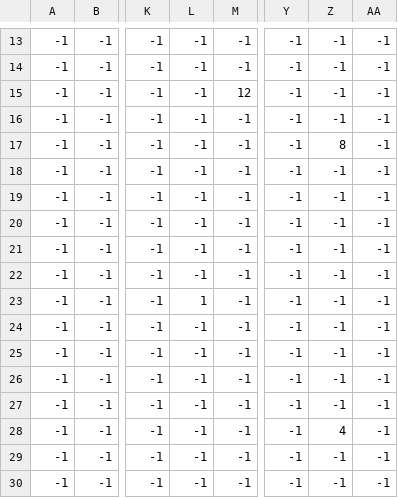
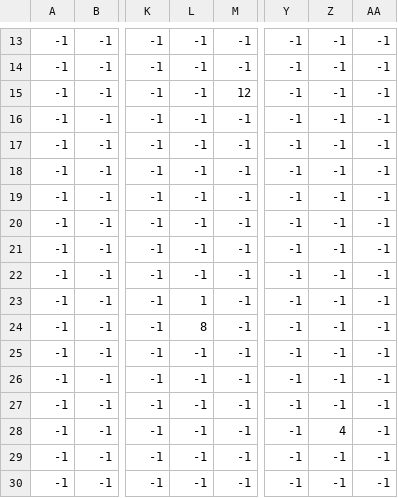
Before and after one commit to natsuk4ze/link, a CSV file: project/data/FIELD/sample01_Event.csv, drawn as a sheet; only a part is shown, gaps mark what is left out; the diff names each change by its address in the sheet, - before the commit and + after, or states it on an @@ line.

Commit message:
EventControllerの無限ループバグ修正

```diff
--- a/project/data/FIELD/sample01_Event.csv
+++ b/project/data/FIELD/sample01_Event.csv
-Z17: 8
+Z17: -1
-L24: -1
+L24: 8
```
Also changed, not shown: 1 other file.
